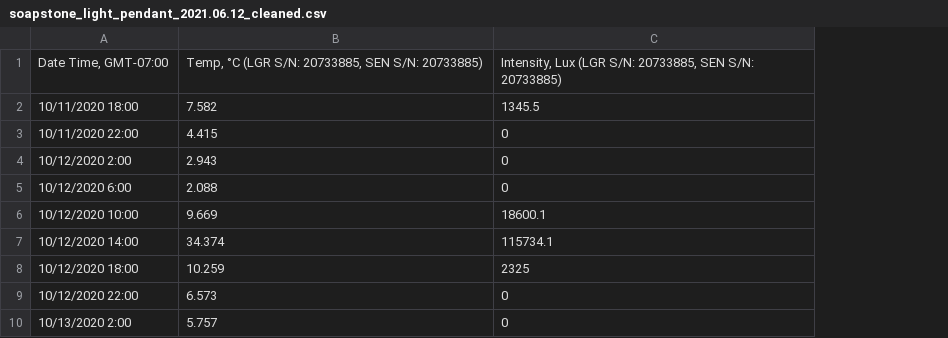
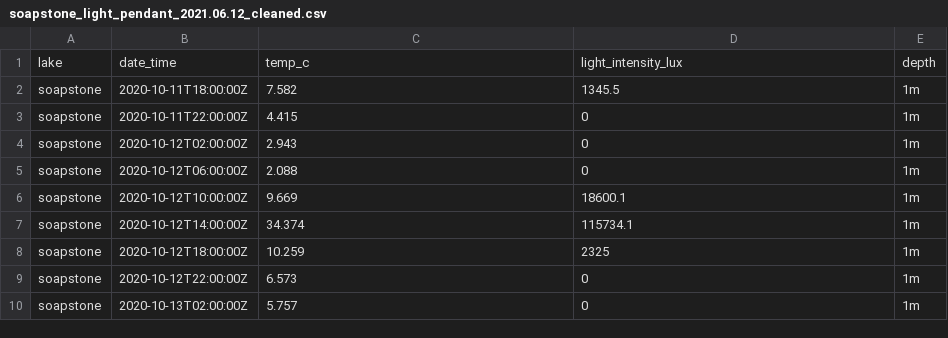
Before and after one commit to jculpepper7/DO_decay, a CSV file: data/processed/soapstone/soapstone_light_pendant_2021.06.12_cleaned.csv, drawn as a sheet; only a part is shown; removed rows and columns are numbered as before the commit, all else as after; the diff names each change by its address in the sheet, - before the commit and + after, or states it on an @@ line.

Commit message:
modified existing cleaned data with scripts 07 - 09. Data now resemble the cleaned data from scripts 01, 03, and 05. Also, began changing the aggregated data from cedar, which can now be combined to create an entire time series

```diff
--- a/data/processed/soapstone/soapstone_light_pendant_2021.06.12_cleaned.csv
+++ b/data/processed/soapstone/soapstone_light_pendant_2021.06.12_cleaned.csv
-column A, rows 2-10: 10/11/2020 18:00 | 10/11/2020 22:00 | 10/12/2020 2:00 | 10/12/2020 6:00 | 10/12/2020 10:00 | 10/12/2020 14:00 | 10/12/2020 18:00 | 10/12/2020 22:00 | 10/13/2020 2:00
+column A, rows 2-10: all soapstone
+column B, rows 2-10: 2020-10-11T18:00:00Z | 2020-10-11T22:00:00Z | 2020-10-12T02:00:00Z | 2020-10-12T06:00:00Z | 2020-10-12T10:00:00Z | 2020-10-12T14:00:00Z | 2020-10-12T18:00:00Z | 2020-10-12T22:00:00Z | 2020-10-13T02:00:00Z
+column E, rows 2-10: all 1m
-row 1: Date Time, GMT-07:00 | Temp, °C (LGR S/N: 20733885, SEN S/N: 20733885) | Intensity, Lux (LGR S/N: 20733885, SEN S/N: 20733885)
+row 1: lake | date_time | temp_c | light_intensity_lux | depth
```
Also changed, not shown: 41 other files.
